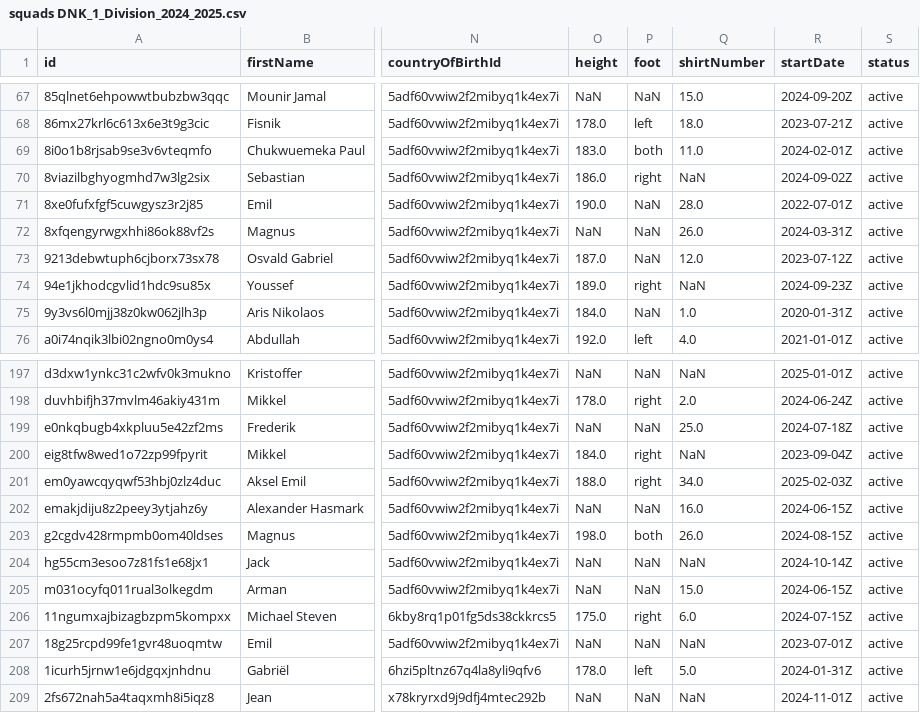
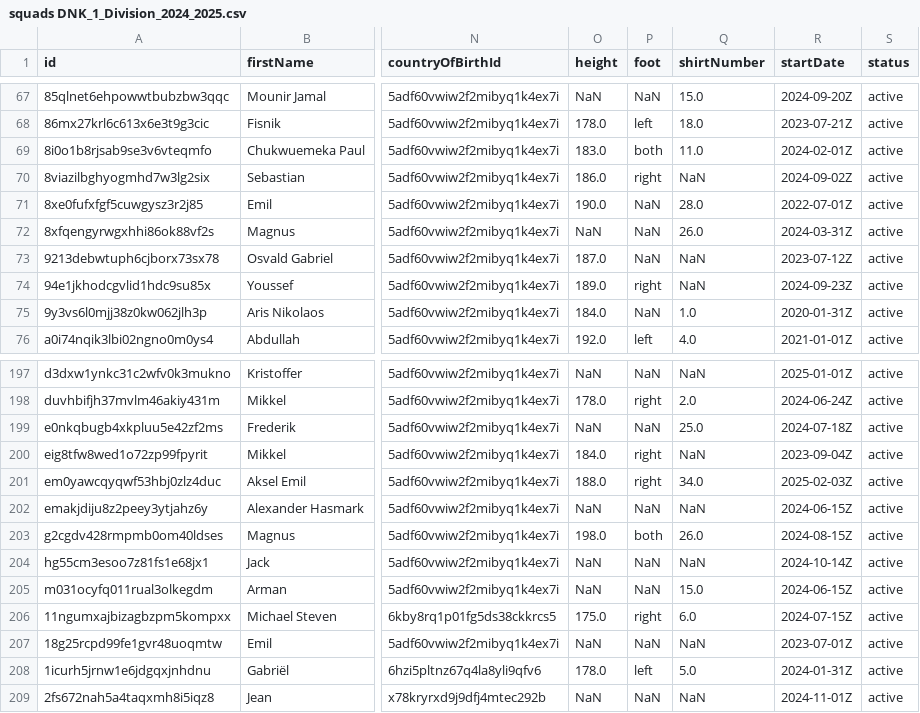
Before and after one commit to AC-Horsens/AC-Horsens-First-Team, a CSV file: DNK_1_Division_2024_2025/squads DNK_1_Division_2024_2025.csv, drawn as a sheet; only a part is shown, gaps mark what is left out; the diff covers the shown part only; the diff names each change by its address in the sheet, - before the commit and + after, or states it on an @@ line.

```diff
--- a/DNK_1_Division_2024_2025/squads DNK_1_Division_2024_2025.csv
+++ b/DNK_1_Division_2024_2025/squads DNK_1_Division_2024_2025.csv
-Q73 (shirtNumber): 12.0
+Q73 (shirtNumber): NaN
-Q202 (shirtNumber): 16.0
+Q202 (shirtNumber): NaN
```
Also changed, not shown: 1 removed row and 9 edited cells elsewhere in this file, Bonus.csv, DNK_1_Division_2024_2025/ppda_all DNK_1_Division_2024_2025.csv, 16 other files.
